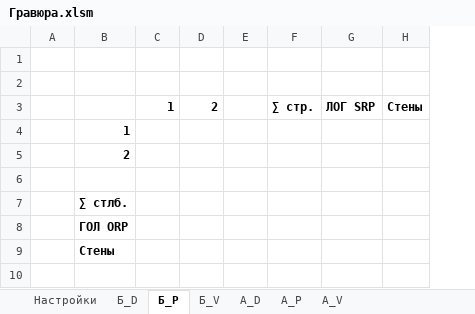
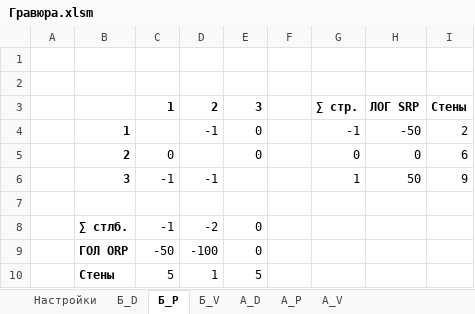
Before and after one commit to AlfaIV/gravyura, an Excel workbook: Гравюра.xlsm, sheet Б_P, drawn as a sheet; values as stored, in another font and other column widths than the file's, no borders; table styles not drawn; removed rows and columns are numbered as before the commit, all else as after; the diff names each change by its address in the sheet, - before the commit and + after, or states it on an @@ line.

```diff
--- a/Гравюра.xlsm (sheet Б_P)
+++ b/Гравюра.xlsm (sheet Б_P)
+column E, row 3: 3
-row 4:  | 1
-row 5:  | 2
+row 4:  | 1 |  | -1 | 0 |  | -1 | -50 | 2
+row 5:  | 2 | 0 |  | 0 |  | 0 | 0 | 6
+row 6:  | 3 | -1 | -1 |  |  | 1 | 50 | 9
-row 7:  | ∑ стлб.
-row 8:  | ГОЛ ORP
-row 9:  | Стены
+row 8:  | ∑ стлб. | -1 | -2 | 0
+row 9:  | ГОЛ ORP | -50 | -100 | 0
+row 10:  | Стены | 5 | 1 | 5
```
Also changed, not shown: sheet А_V, sheet А_D, sheet Б_D, sheet Б_V, sheet А_P, sheet Настройки, 2 more sheets, other sheet tabs, formulas that keep their value.
